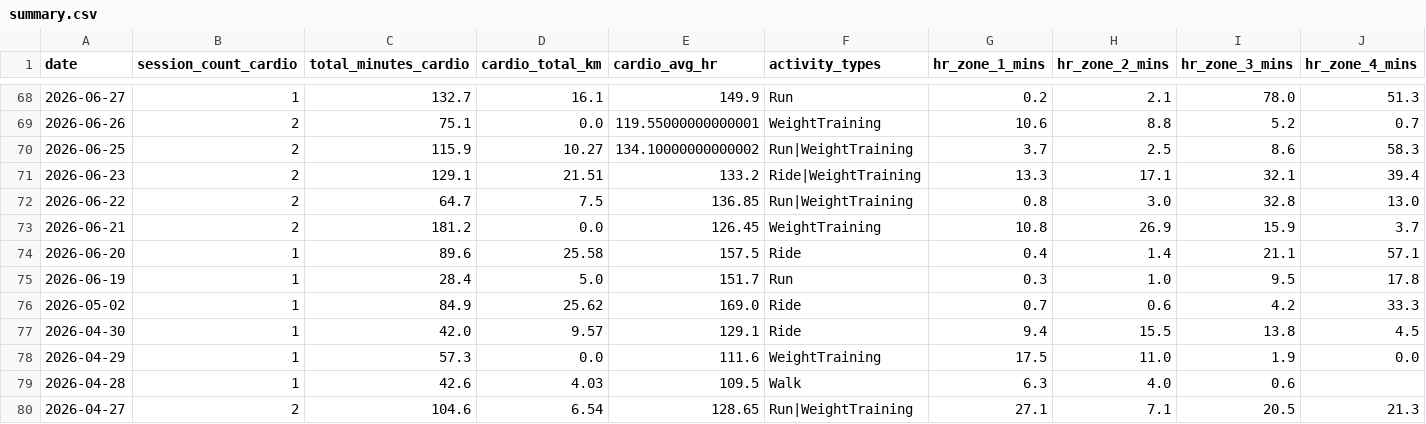
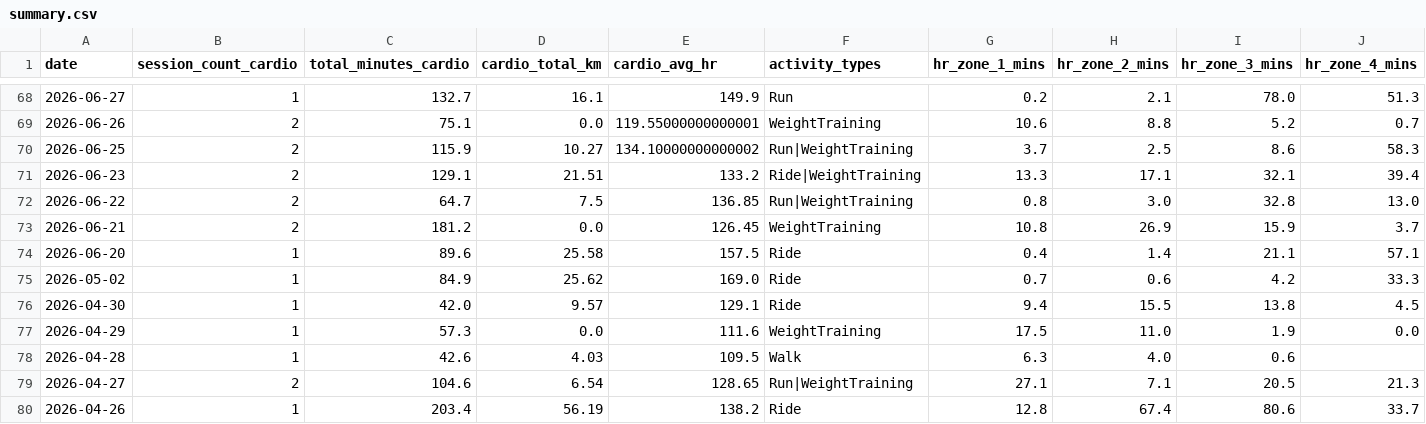
Before and after one commit to mandrew723/training-data, a CSV file: summary.csv, drawn as a sheet; only a part is shown, gaps mark what is left out; the shorter side is filled out with more unchanged rows; rows hold the shown columns only; the diff names each change by its address in the sheet, - before the commit and + after, or states it on an @@ line.

```diff
--- a/summary.csv
+++ b/summary.csv
-row 75: 2026-06-19 | 1 | 28.4 | 5.0 | 151.7 | Run | 0.3 | 1.0 | 9.5 | 17.8
```
